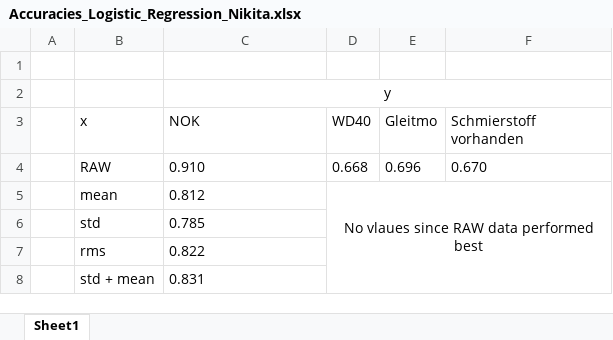
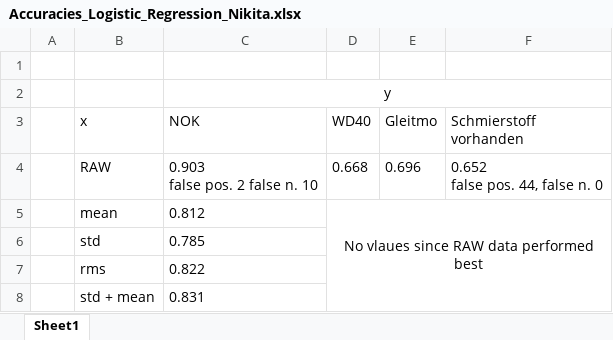
Before and after one commit to JanNalivaika/Predictive-Quality-Battery-TUM, an Excel workbook: Report/Accuracies_Logistic_Regression_Nikita.xlsx, sheet Sheet1, drawn as a sheet; values as stored, in another font and other column widths than the file's, no borders; ↵ is a line break in a cell; the diff names each change by its address in the sheet, - before the commit and + after, or states it on an @@ line.

Commit message:
refreshed logistic reg with kfolds

```diff
--- a/Report/Accuracies_Logistic_Regression_Nikita.xlsx (sheet Sheet1)
+++ b/Report/Accuracies_Logistic_Regression_Nikita.xlsx (sheet Sheet1)
-C4 (NOK): 0.910
+C4 (NOK): 0.903 ↵ false pos. 2 false n. 10
-F4 (Schmierstoff vorhanden): 0.670
+F4 (Schmierstoff vorhanden): 0.652 ↵ false pos. 44, false n. 0
```
